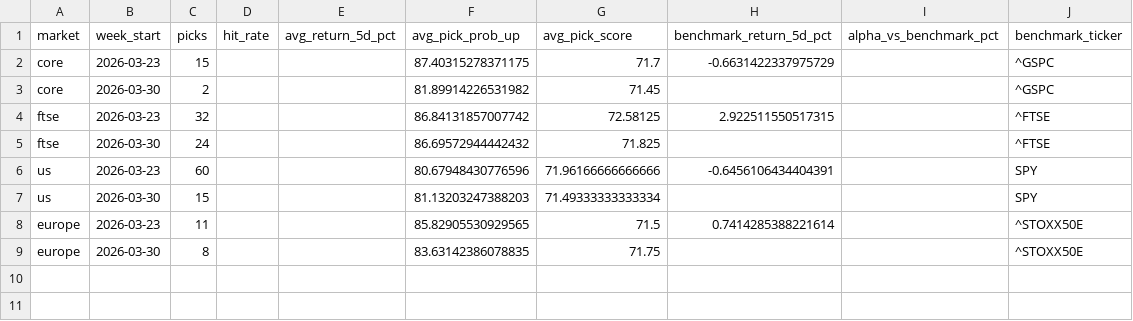
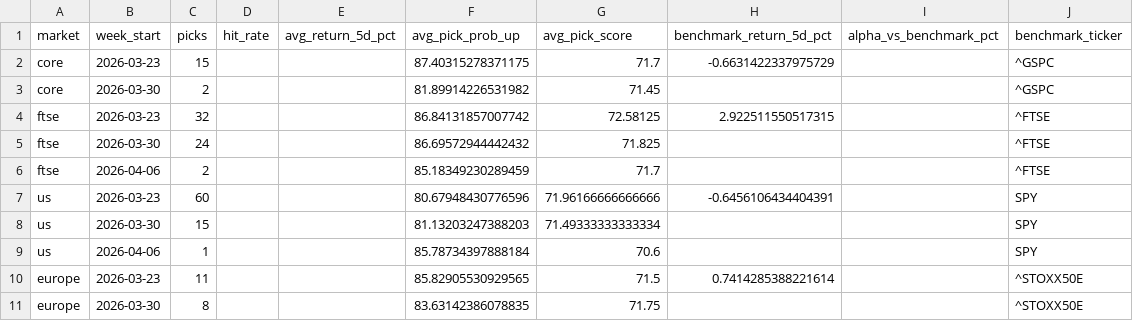
Before and after one commit to Toby0603/AlphaRank, a CSV file: benchmark_summary.csv, drawn as a sheet; the diff names each change by its address in the sheet, - before the commit and + after, or states it on an @@ line.

```diff
--- a/benchmark_summary.csv
+++ b/benchmark_summary.csv
+row 6: ftse | 2026-04-06 | 2 |  |  | 85.18349230289459 | 71.7 |  |  | ^FTSE
+row 9: us | 2026-04-06 | 1 |  |  | 85.78734397888184 | 70.6 |  |  | SPY
```
Also changed, not shown: performance_history.csv, weekly_summary.csv.
